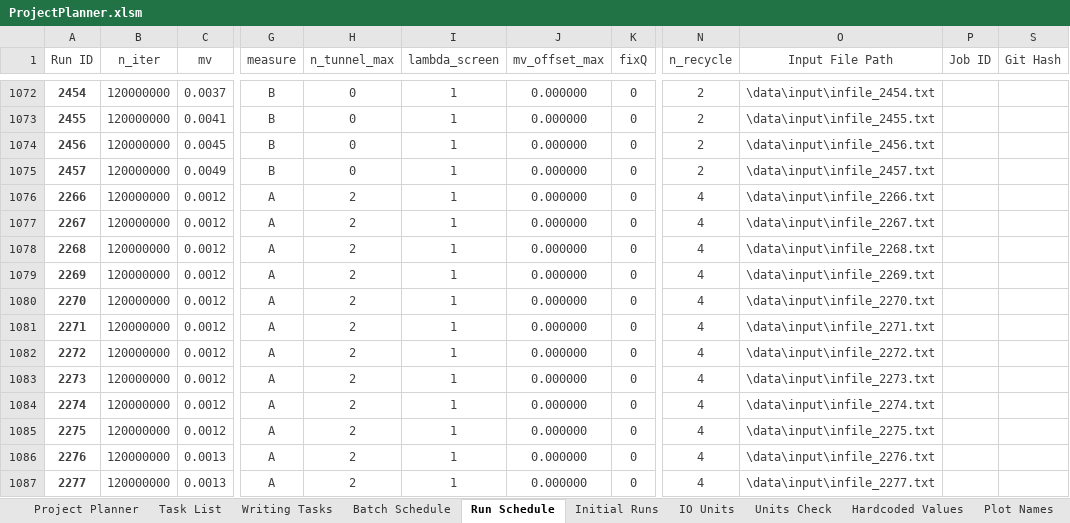
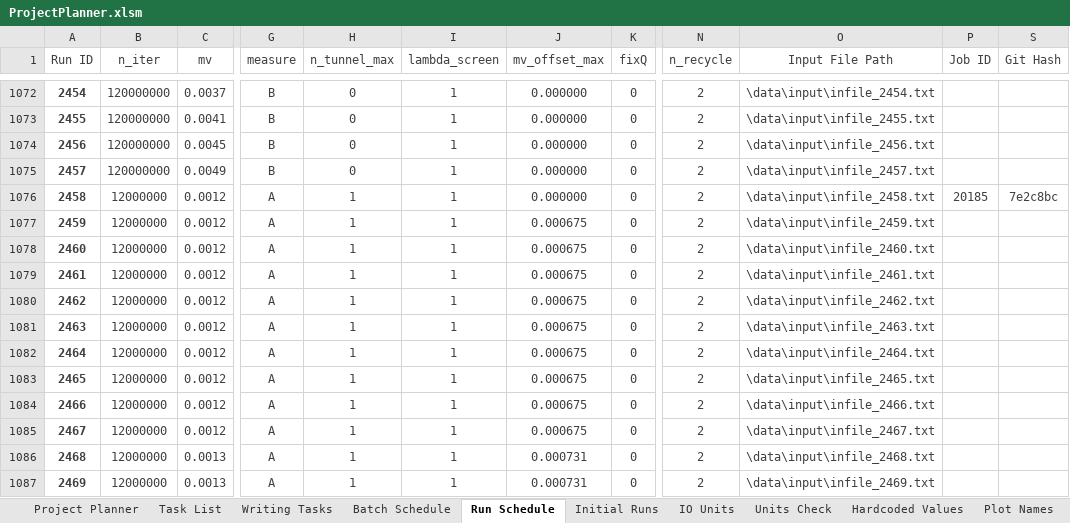
Before and after one commit to rossngreenwood/eternal_inflation, an Excel workbook: ProjectPlanner.xlsm, sheet Run Schedule, drawn as a sheet; only a part is shown, gaps mark what is left out; values as stored, in another font and other column widths than the file's, no borders; table styles not drawn; 1 other sheet too large or unreadable and not compared; the diff covers the shown part only; the diff names each change by its address in the sheet, - before the commit and + after, or states it on an @@ line.

```diff
--- a/ProjectPlanner.xlsm (sheet Run Schedule)
+++ b/ProjectPlanner.xlsm (sheet Run Schedule)
-A1076 (Run ID): 2266
+A1076 (Run ID): 2458
-B1076:B1087 (n_iter): 120000000
+B1076:B1087 (n_iter): 12000000
-H1076:H1087 (n_tunnel_max): 2
+H1076:H1087 (n_tunnel_max): 1
-N1076:N1087 (n_recycle): 4
+N1076:N1087 (n_recycle): 2
-O1076 (Input File Path): \data\input\infile_2266.txt
+O1076 (Input File Path): \data\input\infile_2458.txt
-P1076 (Job ID): (empty)
+P1076 (Job ID): 20185
-S1076 (Git Hash): (empty)
+S1076 (Git Hash): 7e2c8bc
-A1077 (Run ID): 2267
+A1077 (Run ID): 2459
-J1077:J1085 (mv_offset_max): 0.000000
+J1077:J1085 (mv_offset_max): 0.000675
-O1077 (Input File Path): \data\input\infile_2267.txt
+O1077 (Input File Path): \data\input\infile_2459.txt
-A1078 (Run ID): 2268
+A1078 (Run ID): 2460
-O1078 (Input File Path): \data\input\infile_2268.txt
+O1078 (Input File Path): \data\input\infile_2460.txt
-A1079 (Run ID): 2269
+A1079 (Run ID): 2461
-O1079 (Input File Path): \data\input\infile_2269.txt
+O1079 (Input File Path): \data\input\infile_2461.txt
-A1080 (Run ID): 2270
+A1080 (Run ID): 2462
-O1080 (Input File Path): \data\input\infile_2270.txt
+O1080 (Input File Path): \data\input\infile_2462.txt
-A1081 (Run ID): 2271
+A1081 (Run ID): 2463
-O1081 (Input File Path): \data\input\infile_2271.txt
+O1081 (Input File Path): \data\input\infile_2463.txt
-A1082 (Run ID): 2272
+A1082 (Run ID): 2464
-O1082 (Input File Path): \data\input\infile_2272.txt
+O1082 (Input File Path): \data\input\infile_2464.txt
-A1083 (Run ID): 2273
+A1083 (Run ID): 2465
-O1083 (Input File Path): \data\input\infile_2273.txt
+O1083 (Input File Path): \data\input\infile_2465.txt
-A1084 (Run ID): 2274
+A1084 (Run ID): 2466
-O1084 (Input File Path): \data\input\infile_2274.txt
+O1084 (Input File Path): \data\input\infile_2466.txt
-A1085 (Run ID): 2275
+A1085 (Run ID): 2467
-O1085 (Input File Path): \data\input\infile_2275.txt
+O1085 (Input File Path): \data\input\infile_2467.txt
-A1086 (Run ID): 2276
+A1086 (Run ID): 2468
-J1086:J1087 (mv_offset_max): 0.000000
+J1086:J1087 (mv_offset_max): 0.000731
-O1086 (Input File Path): \data\input\infile_2276.txt
+O1086 (Input File Path): \data\input\infile_2468.txt
-A1087 (Run ID): 2277
+A1087 (Run ID): 2469
-O1087 (Input File Path): \data\input\infile_2277.txt
+O1087 (Input File Path): \data\input\infile_2469.txt
```
Also changed, not shown: 1133 edited cells elsewhere in this sheet, sheet Writing Tasks, sheet Task List, hidden cells, 1 other file.
